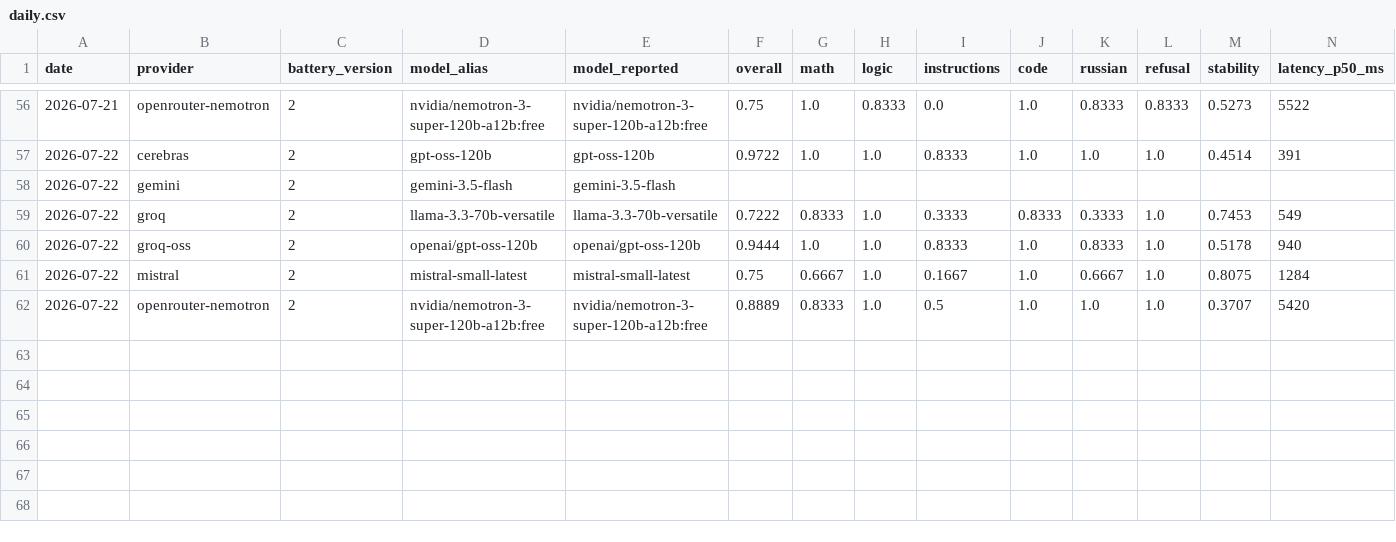
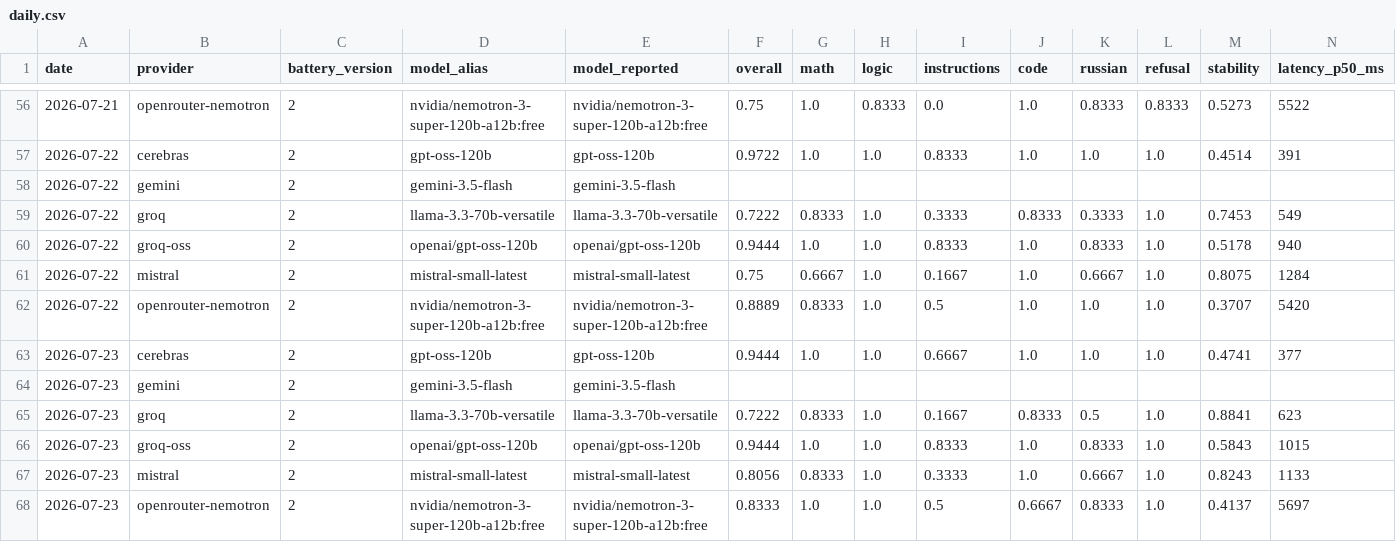
Before and after one commit to russsi/llm-drift-observatory, a CSV file: data/daily.csv, drawn as a sheet; only a part is shown, gaps mark what is left out; rows hold the shown columns only; the diff names each change by its address in the sheet, - before the commit and + after, or states it on an @@ line.

```diff
--- a/data/daily.csv
+++ b/data/daily.csv
+row 63: 2026-07-23 | cerebras | 2 | gpt-oss-120b | gpt-oss-120b | 0.9444 | 1.0 | 1.0 | 0.6667 | 1.0 | 1.0 | 1.0 | 0.4741 | 377
+row 64: 2026-07-23 | gemini | 2 | gemini-3.5-flash | gemini-3.5-flash
+row 65: 2026-07-23 | groq | 2 | llama-3.3-70b-versatile | llama-3.3-70b-versatile | 0.7222 | 0.8333 | 1.0 | 0.1667 | 0.8333 | 0.5 | 1.0 | 0.8841 | 623
+row 66: 2026-07-23 | groq-oss | 2 | openai/gpt-oss-120b | openai/gpt-oss-120b | 0.9444 | 1.0 | 1.0 | 0.8333 | 1.0 | 0.8333 | 1.0 | 0.5843 | 1015
+row 67: 2026-07-23 | mistral | 2 | mistral-small-latest | mistral-small-latest | 0.8056 | 0.8333 | 1.0 | 0.3333 | 1.0 | 0.6667 | 1.0 | 0.8243 | 1133
+row 68: 2026-07-23 | openrouter-nemotron | 2 | nvidia/nemotron-3-super-120b-a12b:free | nvidia/nemotron-3-super-120b-a12b:free | 0.8333 | 1.0 | 1.0 | 0.5 | 0.6667 | 0.8333 | 1.0 | 0.4137 | 5697
```
Also changed, not shown: 8 other files.
